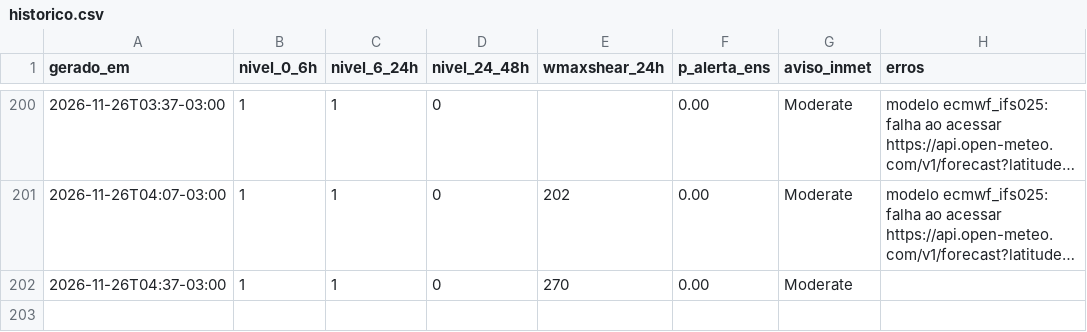
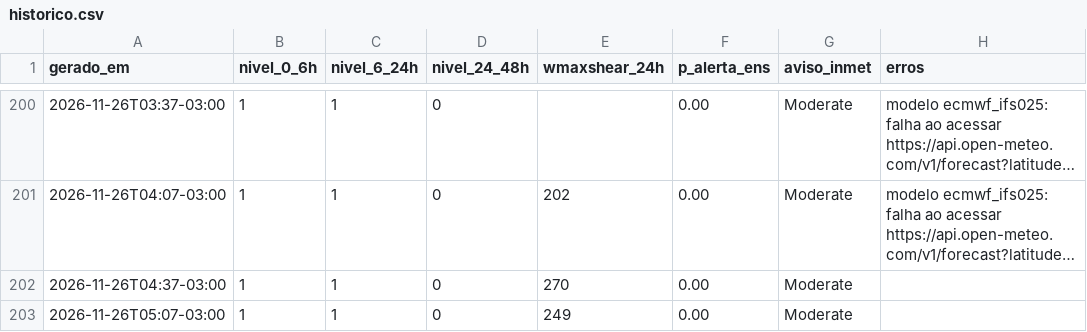
Before and after one commit to lfbarco74-arch/alerta-astorga, a CSV file: historico.csv, drawn as a sheet; only a part is shown, gaps mark what is left out; long unchanged cells end in ….

```diff
--- a/historico.csv
+++ b/historico.csv
@@ -202 +202,2 @@ gerado_em,nivel_0_6h,nivel_6_24h,nivel_24_48h,wmaxshear_24h,p_alerta_ens,aviso_i
 2026-11-26T04:37-03:00,1,1,0,270,0.00,Moderate,
+2026-11-26T05:07-03:00,1,1,0,249,0.00,Moderate,
```
Also changed, not shown: 2 other files.
